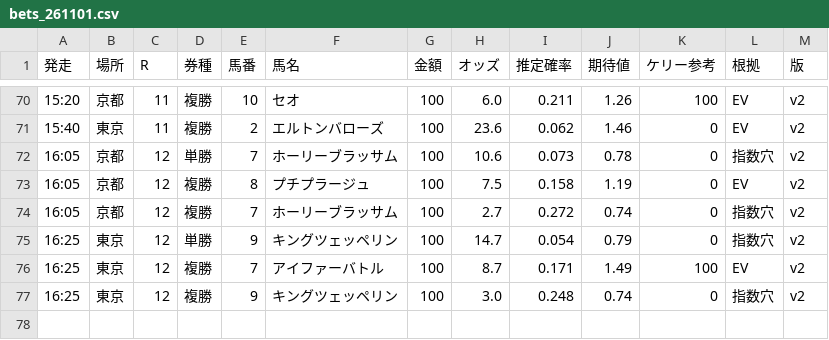
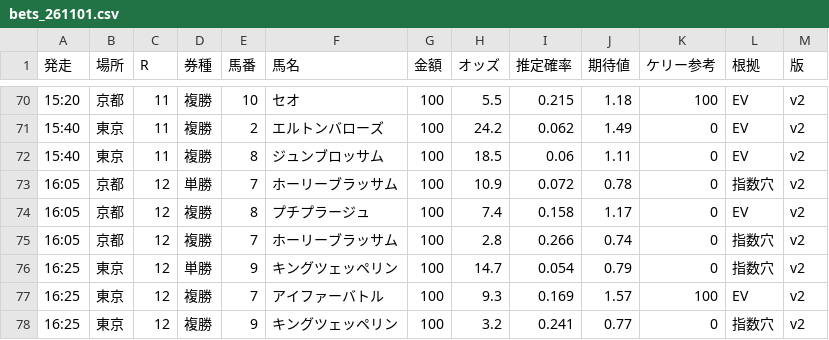
Before and after one commit to notk0618-code/keiba-dashboard, a CSV file: bets_261101.csv, drawn as a sheet; only a part is shown, gaps mark what is left out; the diff covers the shown part only.

```diff
--- a/bets_261101.csv
+++ b/bets_261101.csv
@@ -70,8 +70,9 @@
-15:20,京都,11,複勝,10,セオ,100,6.0,0.211,1.26,100,EV,v2
-15:40,東京,11,複勝,2,エルトンバローズ,100,23.6,0.062,1.46,0,EV,v2
-16:05,京都,12,単勝,7,ホーリーブラッサム,100,10.6,0.073,0.78,0,指数穴,v2
-16:05,京都,12,複勝,8,プチプラージュ,100,7.5,0.158,1.19,0,EV,v2
-16:05,京都,12,複勝,7,ホーリーブラッサム,100,2.7,0.272,0.74,0,指数穴,v2
+15:20,京都,11,複勝,10,セオ,100,5.5,0.215,1.18,100,EV,v2
+15:40,東京,11,複勝,2,エルトンバローズ,100,24.2,0.062,1.49,0,EV,v2
+15:40,東京,11,複勝,8,ジュンブロッサム,100,18.5,0.06,1.11,0,EV,v2
+16:05,京都,12,単勝,7,ホーリーブラッサム,100,10.9,0.072,0.78,0,指数穴,v2
+16:05,京都,12,複勝,8,プチプラージュ,100,7.4,0.158,1.17,0,EV,v2
+16:05,京都,12,複勝,7,ホーリーブラッサム,100,2.8,0.266,0.74,0,指数穴,v2
 16:25,東京,12,単勝,9,キングツェッペリン,100,14.7,0.054,0.79,0,指数穴,v2
-16:25,東京,12,複勝,7,アイファーバトル,100,8.7,0.171,1.49,100,EV,v2
-16:25,東京,12,複勝,9,キングツェッペリン,100,3.0,0.248,0.74,0,指数穴,v2
+16:25,東京,12,複勝,7,アイファーバトル,100,9.3,0.169,1.57,100,EV,v2
+16:25,東京,12,複勝,9,キングツェッペリン,100,3.2,0.241,0.77,0,指数穴,v2
```
Also changed, not shown: 63 edited cells elsewhere in this file, 4 other files.
